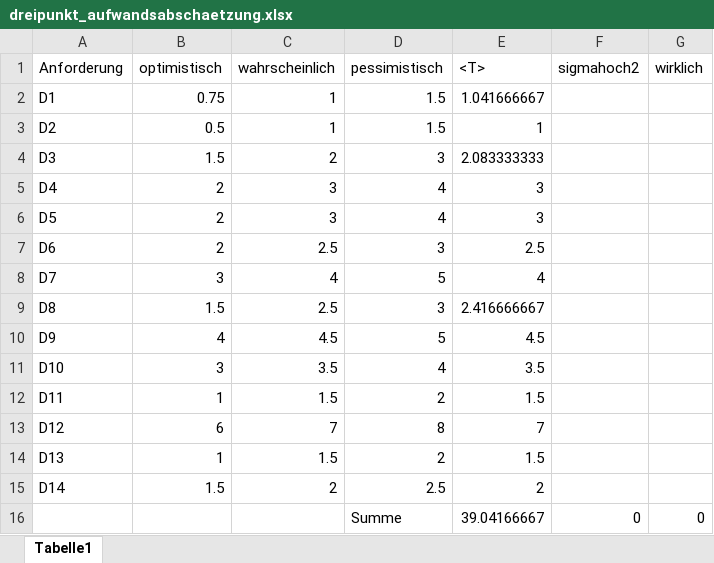
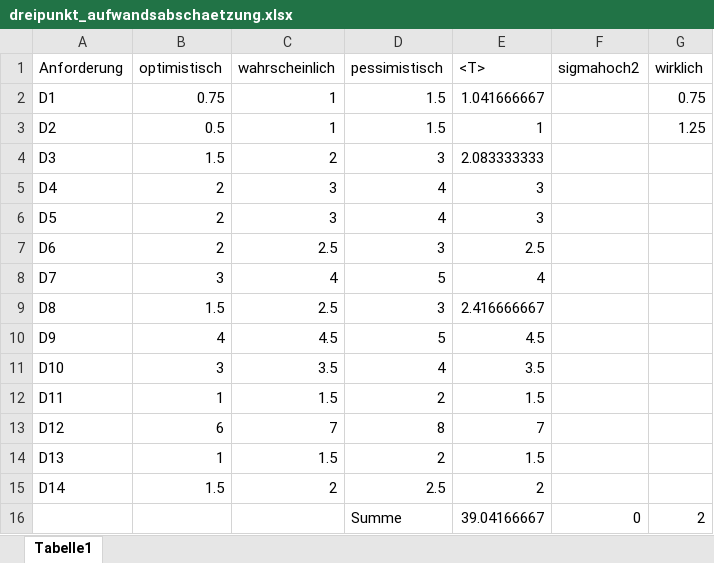
Before and after one commit to nahku/Parkassist, an Excel workbook: dreipunkt_aufwandsabschaetzung.xlsx, sheet Tabelle1, drawn as a sheet; values as stored, in another font and other column widths than the file's, no borders; the diff names each change by its address in the sheet, - before the commit and + after, or states it on an @@ line.

```diff
--- a/dreipunkt_aufwandsabschaetzung.xlsx (sheet Tabelle1)
+++ b/dreipunkt_aufwandsabschaetzung.xlsx (sheet Tabelle1)
-G2 (wirklich): (empty)
+G2 (wirklich): 0.75
-G3 (wirklich): (empty)
+G3 (wirklich): 1.25
-G16 (wirklich): 0
+G16 (wirklich): 2
```
Also changed, not shown: 19 other files.
